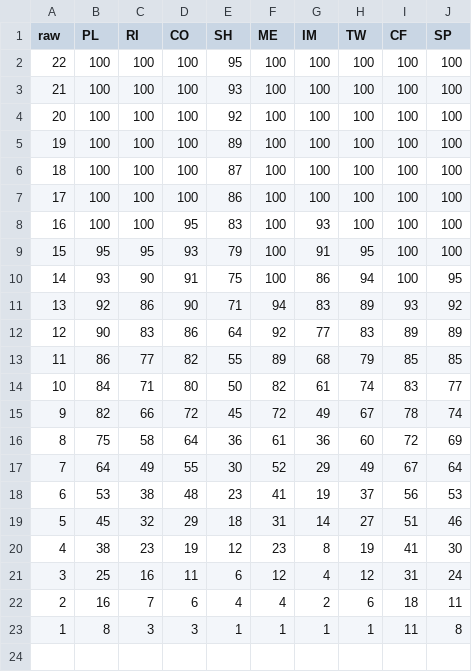
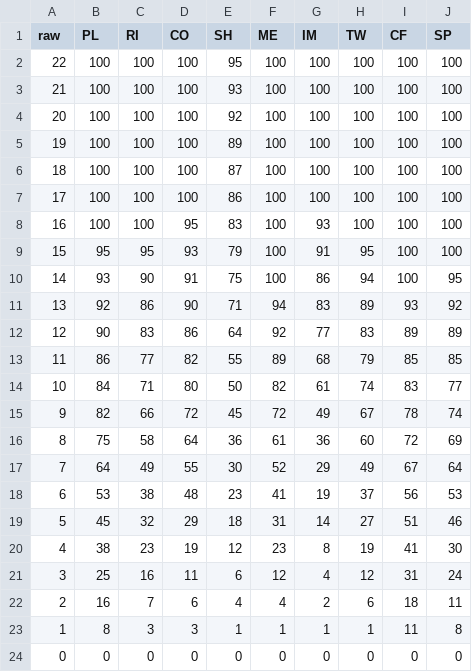
Before and after one commit to kv9898/belbin, a CSV file: www/final.csv, drawn as a sheet.

Commit message:
final score table: add 0 score

```diff
--- a/www/final.csv
+++ b/www/final.csv
@@ -23 +23,2 @@ raw,PL,RI,CO,SH,ME,IM,TW,CF,SP
 1,8,3,3,1,1,1,1,11,8
+0,0,0,0,0,0,0,0,0,0
```
